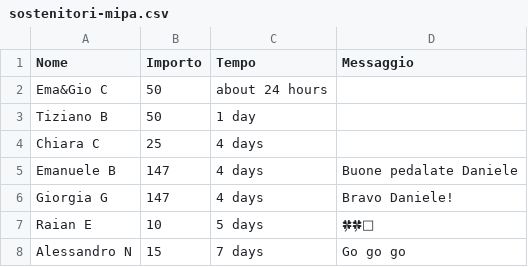
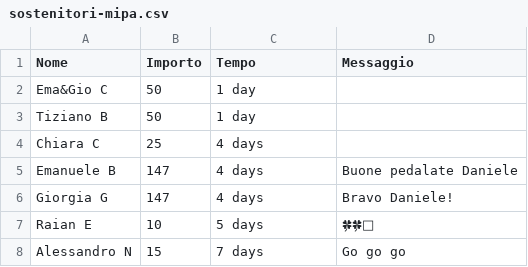
Before and after one commit to dannybag/inbiciperilmondo, a CSV file: sostenitori-mipa.csv, drawn as a sheet; only a part is shown.

```diff
--- a/sostenitori-mipa.csv
+++ b/sostenitori-mipa.csv
@@ -1,3 +1,3 @@
 "Nome","Importo","Tempo","Messaggio"
-"Ema&Gio C","50","about 24 hours",""
+"Ema&Gio C","50","1 day",""
 "Tiziano B","50","1 day",""
```
Also changed, not shown: 1 other file.
